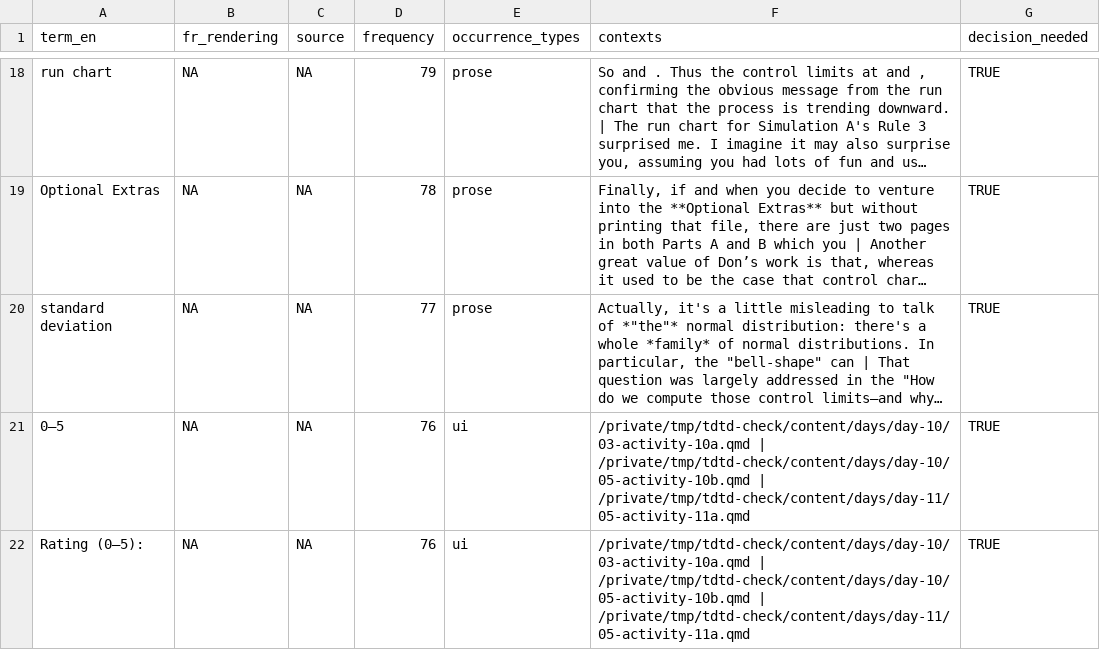
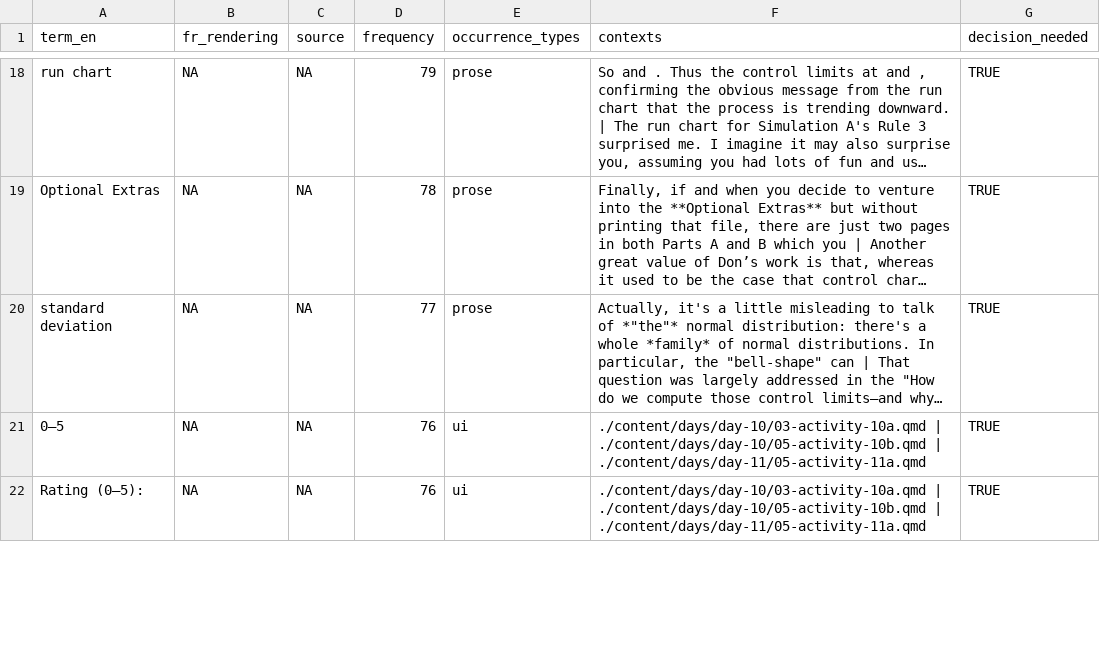
Before and after one commit to lddurbin/twelve_days_to_deming, a CSV file: glossary/draft-glossary.csv, drawn as a sheet; only a part is shown, gaps mark what is left out; long unchanged cells end in …; the diff covers the shown part only; the diff names each change by its address in the sheet, - before the commit and + after, or states it on an @@ line.

Commit message:
fix(translation): scan with a relative root to keep draft-glossary.csv machine-portable
glossary_segments() bakes its root argument into every segment's file
column, which discover_candidates() uses verbatim as the ui-kind context
snippet. Scanning with the CLI's absolute repo_root leaked this machine's
checkout path into the committed CSV, so idempotence only held within a
single environment. chdir to repo_root and scan with "." instead.

Also guards the --file= parse against a bare source() invocation, per
review feedback on #434.

```diff
--- a/glossary/draft-glossary.csv
+++ b/glossary/draft-glossary.csv
-F21:F22 (contexts): /private/tmp/tdtd-check/content/days/day-10/03-activity-10a.qmd | /private/tmp/tdtd-check/content/days/day-10/05-activity-10b.qmd | /private/tmp/tdtd-check/content/days/day-11/05-activity-11a.qmd
+F21:F22 (contexts): ./content/days/day-10/03-activity-10a.qmd | ./content/days/day-10/05-activity-10b.qmd | ./content/days/day-11/05-activity-11a.qmd
```
Also changed, not shown: 10 edited cells elsewhere in this file, 1 other file.
